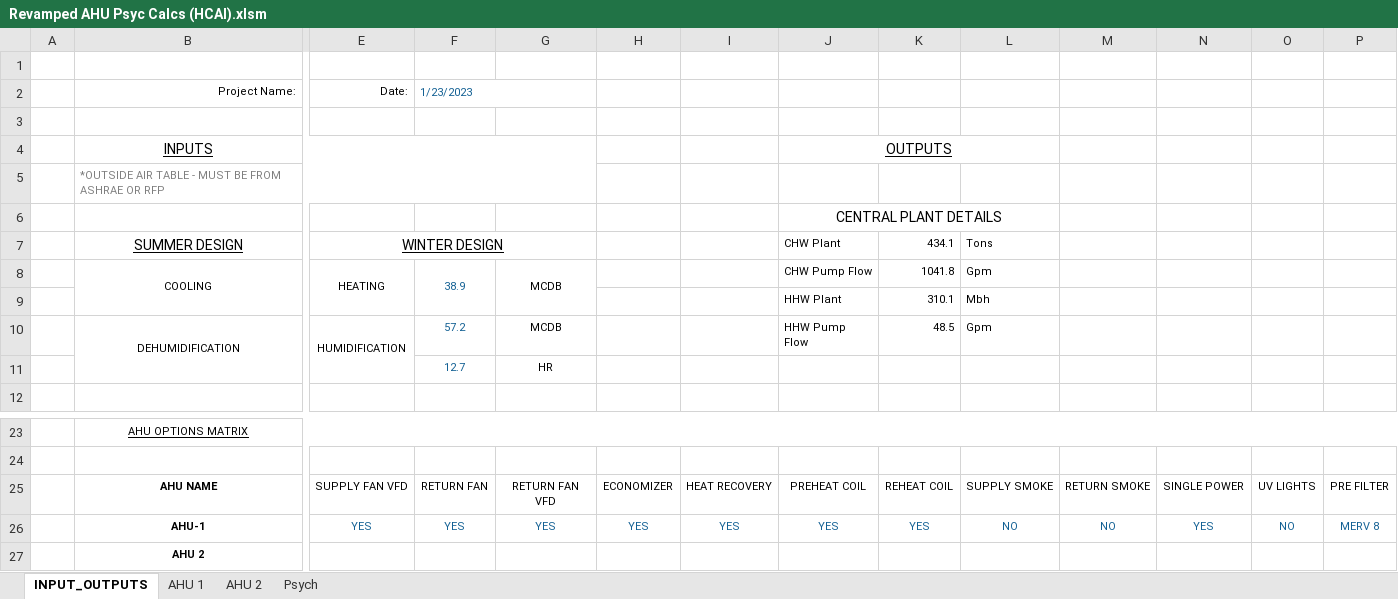
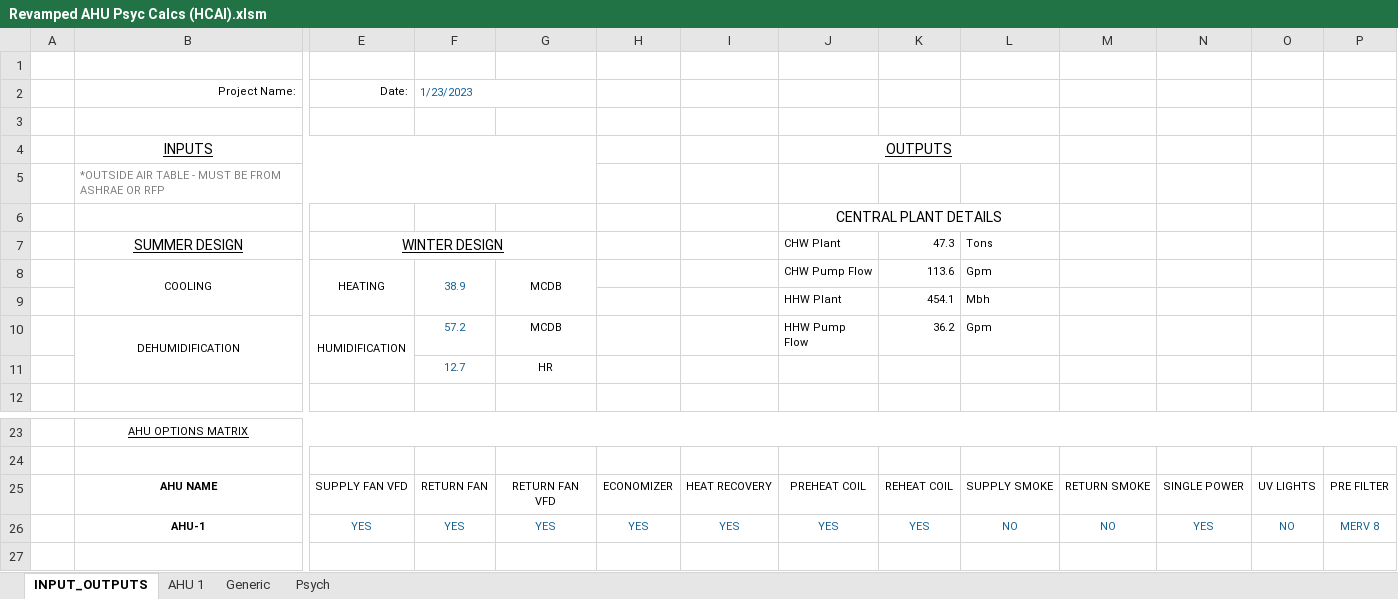
Before and after one commit to Rushikeshh-patil/PsychroCalc, an Excel workbook: Revamped AHU Psyc Calcs (HCAI).xlsm, sheet INPUT_OUTPUTS, drawn as a sheet; only a part is shown, gaps mark what is left out; values as stored, in another font and other column widths than the file's, no borders; charts and pictures and table styles not drawn; rows hold the shown columns only; the diff names each change by its address in the sheet, - before the commit and + after, or states it on an @@ line.

```diff
--- a/Revamped AHU Psyc Calcs (HCAI).xlsm (sheet INPUT_OUTPUTS)
+++ b/Revamped AHU Psyc Calcs (HCAI).xlsm (sheet INPUT_OUTPUTS)
-sheet tab: AHU 2
@@ sheet tab unhidden: Generic @@
-K7: 434.1
+K7: 47.3
-K8: 1041.8
+K8: 113.6
-K9: 310.1
+K9: 454.1
-K10: 48.5
+K10: 36.2
-row 27:  | AHU 2
```
Also changed, not shown: sheet AHU 1, sheet Psych, formulas that keep their value, hidden cells, charts or pictures, Table 4a Schedules/AHU 1_Table4a.xlsx, Table 4a Schedules/AHU 2_Table4a.xlsx, 2 other files.
